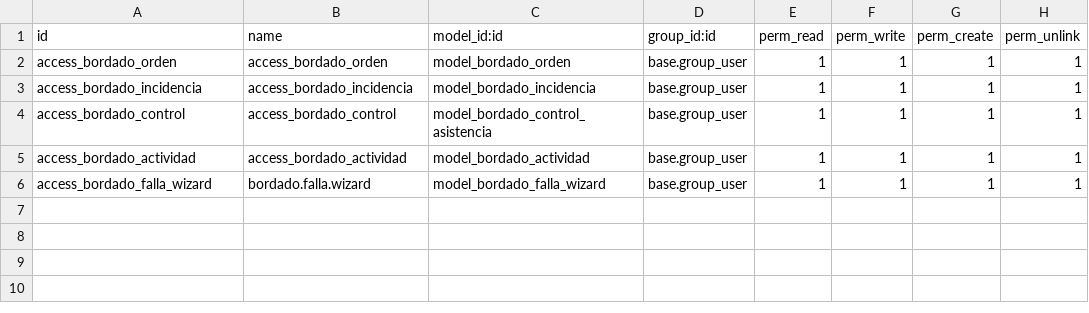
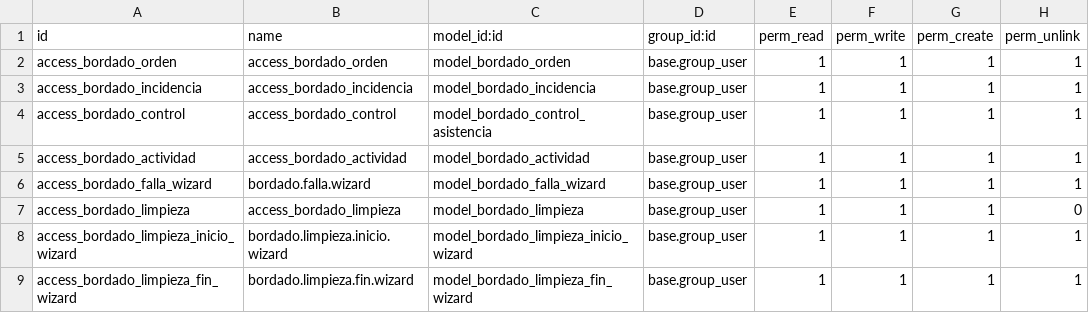
Before and after one commit to Patriciomerchana638-beep/Modulo, a CSV file: security/ir.model.access.csv, drawn as a sheet; the diff names each change by its address in the sheet, - before the commit and + after, or states it on an @@ line.

Commit message:
Agregar módulo de limpieza y actualizar funcionalidades del módulo de bordado

```diff
--- a/security/ir.model.access.csv
+++ b/security/ir.model.access.csv
+row 7: access_bordado_limpieza | access_bordado_limpieza | model_bordado_limpieza | base.group_user | 1 | 1 | 1 | 0
+row 8: access_bordado_limpieza_inicio_wizard | bordado.limpieza.inicio.wizard | model_bordado_limpieza_inicio_wizard | base.group_user | 1 | 1 | 1 | 1
+row 9: access_bordado_limpieza_fin_wizard | bordado.limpieza.fin.wizard | model_bordado_limpieza_fin_wizard | base.group_user | 1 | 1 | 1 | 1
```
Also changed, not shown: 18 other files.
